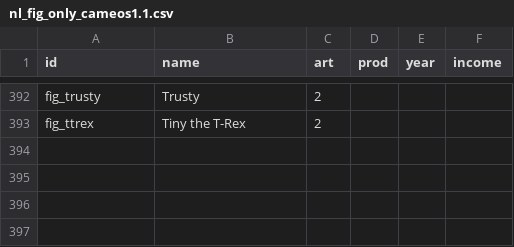
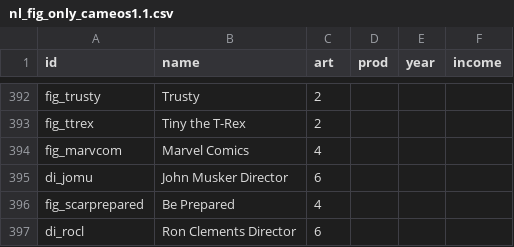
Before and after one commit to tinomarst/pixar-226305, a CSV file: daten/nl_fig_only_cameos1.1.csv, drawn as a sheet; only a part is shown, gaps mark what is left out; the diff names each change by its address in the sheet, - before the commit and + after, or states it on an @@ line.

Commit message:
Add files via upload

```diff
--- a/daten/nl_fig_only_cameos1.1.csv
+++ b/daten/nl_fig_only_cameos1.1.csv
+row 394: fig_marvcom | Marvel Comics | 4
+row 395: di_jomu | John Musker Director | 6
+row 396: fig_scarprepared | Be Prepared | 4
+row 397: di_rocl | Ron Clements Director | 6
```
